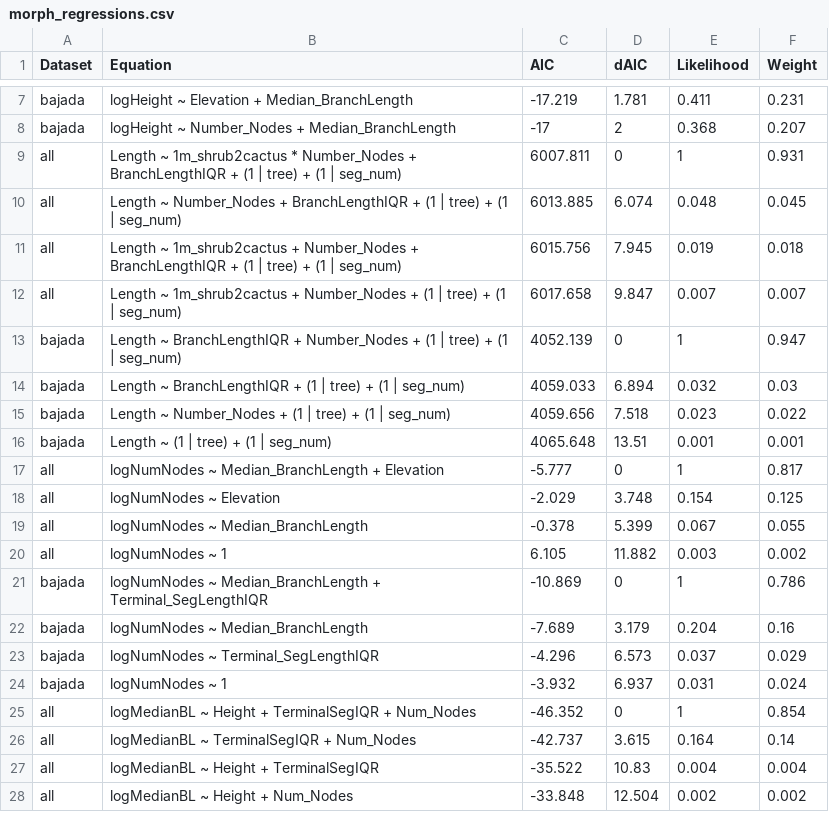
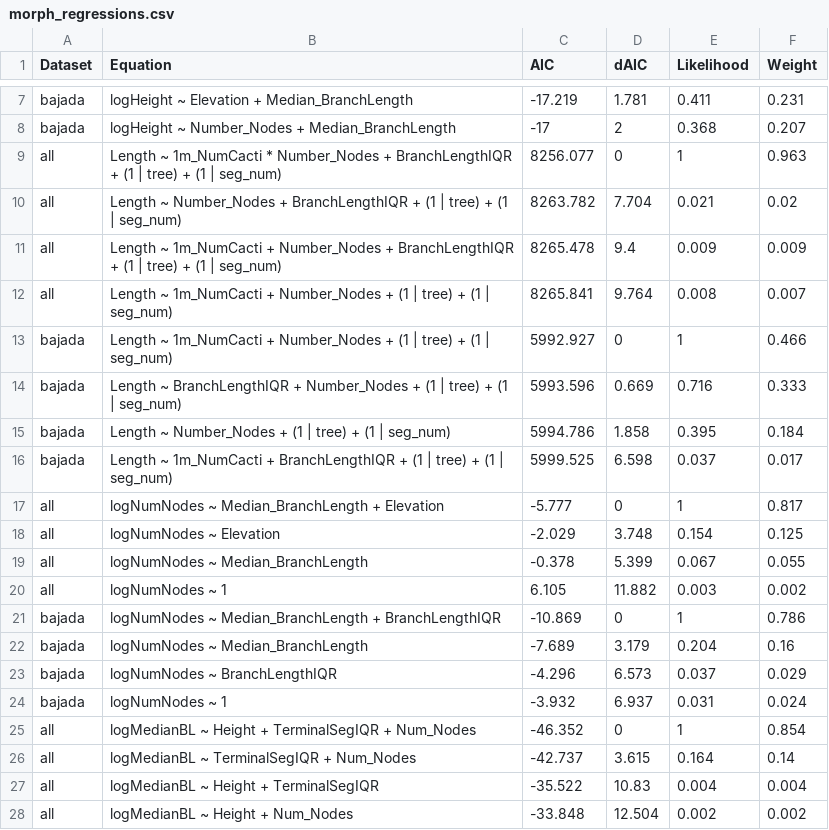
Before and after one commit to avbernat/ocotillo-research, a CSV file: morph_regressions.csv, drawn as a sheet; only a part is shown, gaps mark what is left out.

Commit message:
Biorxiv preprint v2 updates: edited figures, added PCA graphing function, cleaned up legend.txt, and fixed any remaining typos

```diff
--- a/morph_regressions.csv
+++ b/morph_regressions.csv
@@ -8,10 +8,10 @@ bajada,logHeight ~ Elevation + Median_BranchLength,-17.219,1.781,0.411,0.231
 bajada,logHeight ~ Number_Nodes + Median_BranchLength,-17,2,0.368,0.207
-all,Length ~ 1m_shrub2cactus * Number_Nodes + BranchLengthIQR + (1 | tree) + (1 | seg_num),6007.811,0,1,0.931
-all,Length ~ Number_Nodes + BranchLengthIQR + (1 | tree) + (1 | seg_num),6013.885,6.074,0.048,0.045
-all,Length ~ 1m_shrub2cactus + Number_Nodes + BranchLengthIQR + (1 | tree) + (1 | seg_num),6015.756,7.945,0.019,0.018
-all,Length ~ 1m_shrub2cactus + Number_Nodes + (1 | tree) + (1 | seg_num),6017.658,9.847,0.007,0.007
-bajada,Length ~ BranchLengthIQR + Number_Nodes + (1 | tree) + (1 | seg_num),4052.139,0,1,0.947
-bajada,Length ~ BranchLengthIQR + (1 | tree) + (1 | seg_num),4059.033,6.894,0.032,0.03
-bajada,Length ~ Number_Nodes + (1 | tree) + (1 | seg_num),4059.656,7.518,0.023,0.022
-bajada,Length ~ (1 | tree) + (1 | seg_num),4065.648,13.51,0.001,0.001
+all,Length ~ 1m_NumCacti * Number_Nodes + BranchLengthIQR + (1 | tree) + (1 | seg_num),8256.077,0,1,0.963
+all,Length ~ Number_Nodes + BranchLengthIQR + (1 | tree) + (1 | seg_num),8263.782,7.704,0.021,0.02
+all,Length ~ 1m_NumCacti + Number_Nodes + BranchLengthIQR + (1 | tree) + (1 | seg_num),8265.478,9.4,0.009,0.009
+all,Length ~ 1m_NumCacti + Number_Nodes + (1 | tree) + (1 | seg_num),8265.841,9.764,0.008,0.007
+bajada,Length ~ 1m_NumCacti + Number_Nodes + (1 | tree) + (1 | seg_num),5992.927,0,1,0.466
+bajada,Length ~ BranchLengthIQR + Number_Nodes + (1 | tree) + (1 | seg_num),5993.596,0.669,0.716,0.333
+bajada,Length ~ Number_Nodes + (1 | tree) + (1 | seg_num),5994.786,1.858,0.395,0.184
+bajada,Length ~ 1m_NumCacti + BranchLengthIQR + (1 | tree) + (1 | seg_num),5999.525,6.598,0.037,0.017
 all,logNumNodes ~ Median_BranchLength + Elevation,-5.777,0,1,0.817
@@ -20,5 +20,5 @@ all,logNumNodes ~ Median_BranchLength,-0.378,5.399,0.067,0.055
 all,logNumNodes ~ 1,6.105,11.882,0.003,0.002
-bajada,logNumNodes ~ Median_BranchLength + Terminal_SegLengthIQR,-10.869,0,1,0.786
+bajada,logNumNodes ~ Median_BranchLength + BranchLengthIQR,-10.869,0,1,0.786
 bajada,logNumNodes ~ Median_BranchLength,-7.689,3.179,0.204,0.16
-bajada,logNumNodes ~ Terminal_SegLengthIQR,-4.296,6.573,0.037,0.029
+bajada,logNumNodes ~ BranchLengthIQR,-4.296,6.573,0.037,0.029
 bajada,logNumNodes ~ 1,-3.932,6.937,0.031,0.024
```
Also changed, not shown: best_fits_morph.csv, 13 other files.
